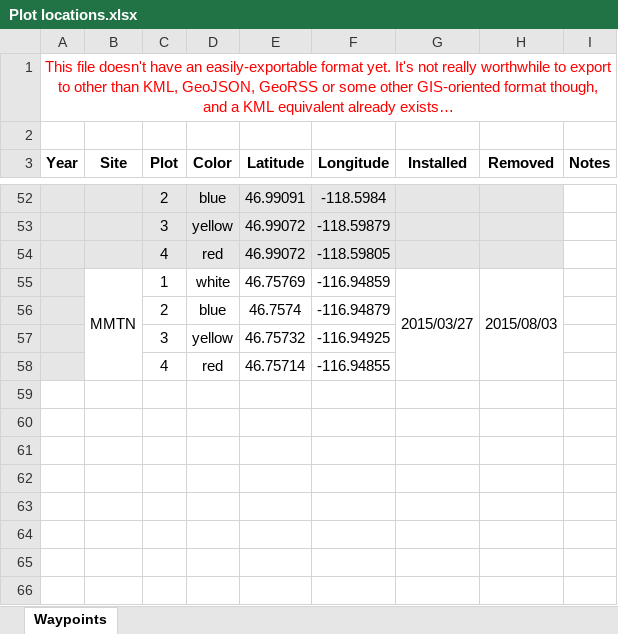
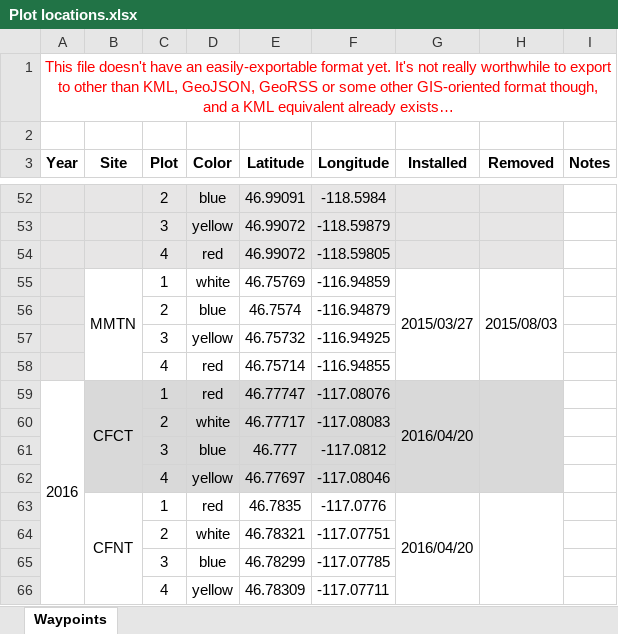
Before and after one commit to wsular/reacchpna-eddyflux-biomass, an Excel workbook: data/Plot locations.xlsx, sheet Waypoints, drawn as a sheet; only a part is shown, gaps mark what is left out; values as stored, in another font and other column widths than the file's, no borders; the diff names each change by its address in the sheet, - before the commit and + after, or states it on an @@ line.

Commit message:
Add notes from 2016 plot setup at CFCT, CFNT

```diff
--- a/data/Plot locations.xlsx (sheet Waypoints)
+++ b/data/Plot locations.xlsx (sheet Waypoints)
+row 59: 2016 | CFCT | 1 | red | 46.77747 | -117.08076 | 2016/04/20
+row 60:  |  | 2 | white | 46.77717 | -117.08083
+row 61:  |  | 3 | blue | 46.777 | -117.0812
+row 62:  |  | 4 | yellow | 46.77697 | -117.08046
+row 63:  | CFNT | 1 | red | 46.7835 | -117.0776 | 2016/04/20
+row 64:  |  | 2 | white | 46.78321 | -117.07751
+row 65:  |  | 3 | blue | 46.78299 | -117.07785
+row 66:  |  | 4 | yellow | 46.78309 | -117.07711
```
Also changed, not shown: records/Crop rotation.xlsx, 1 other file.
